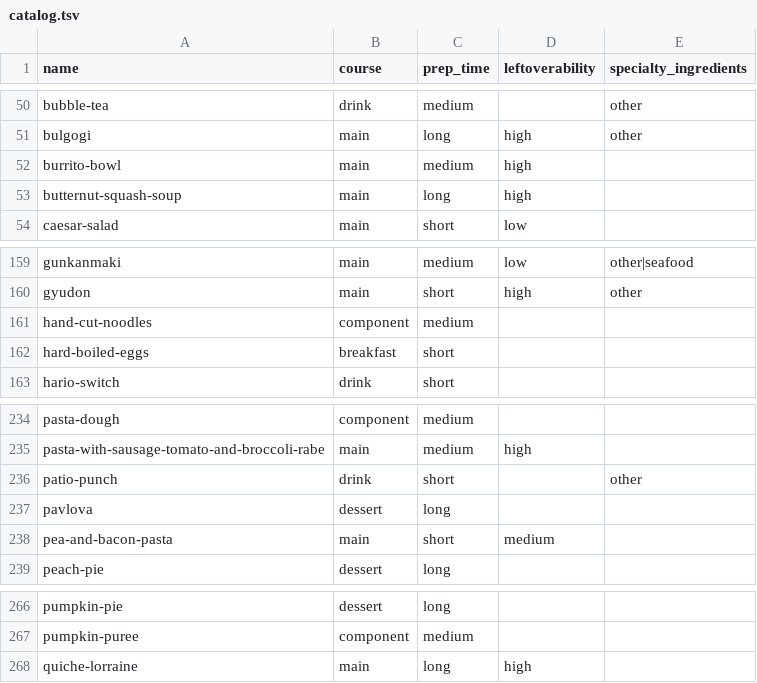
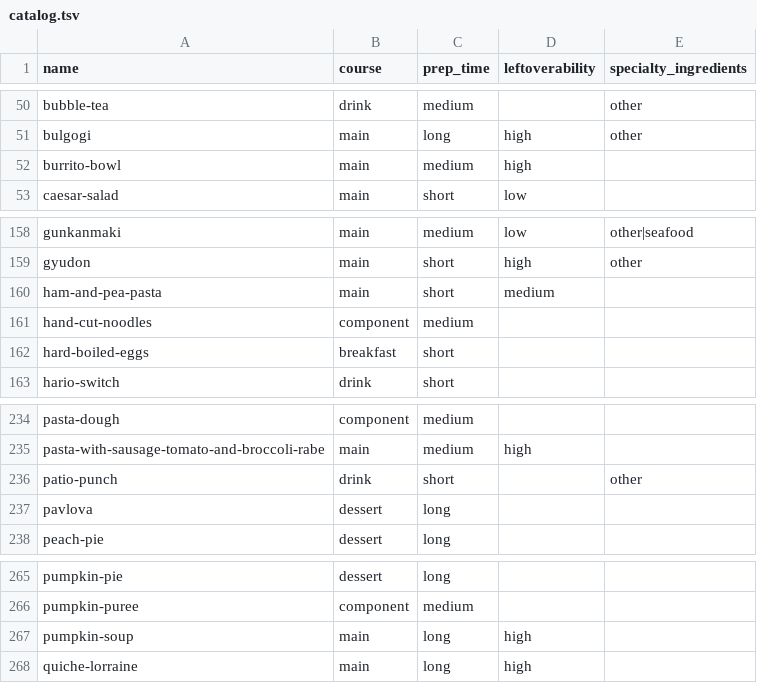
Before and after one commit to rlucioni/recipes, a TSV file: catalog.tsv, drawn as a sheet; only a part is shown, gaps mark what is left out; removed rows and columns are numbered as before the commit, all else as after; the diff names each change by its address in the sheet, - before the commit and + after, or states it on an @@ line.

```diff
--- a/catalog.tsv
+++ b/catalog.tsv
-row 53: butternut-squash-soup | main | long | high
+row 160: ham-and-pea-pasta | main | short | medium
-row 238: pea-and-bacon-pasta | main | short | medium
+row 267: pumpkin-soup | main | long | high
```
Also changed, not shown: 8 other files.
